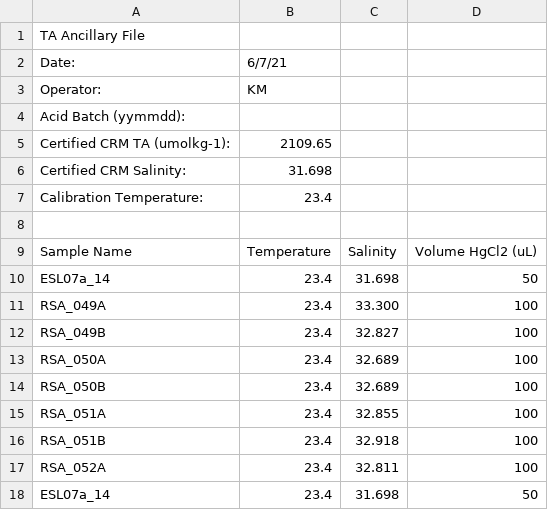
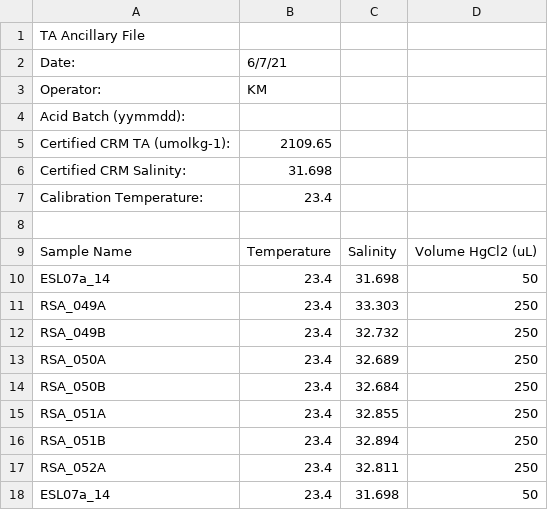
Before and after one commit to FDylanT/ScallopRSA2021, a CSV file: TA_processing/processing_files/210607/210607_ancillary.csv, drawn as a sheet.

Commit message:
Process TA

```diff
--- a/TA_processing/processing_files/210607/210607_ancillary.csv
+++ b/TA_processing/processing_files/210607/210607_ancillary.csv
@@ -10,9 +10,9 @@ Sample Name ,Temperature,Salinity,Volume HgCl2 (uL)
 ESL07a_14,23.4,31.698,50
-RSA_049A,23.4,33.300,100
-RSA_049B,23.4,32.827,100
-RSA_050A,23.4,32.689,100
-RSA_050B,23.4,32.689,100
-RSA_051A,23.4,32.855,100
-RSA_051B,23.4,32.918,100
-RSA_052A,23.4,32.811,100
+RSA_049A,23.4,33.303,250
+RSA_049B,23.4,32.732,250
+RSA_050A,23.4,32.689,250
+RSA_050B,23.4,32.684,250
+RSA_051A,23.4,32.855,250
+RSA_051B,23.4,32.894,250
+RSA_052A,23.4,32.811,250
 ESL07a_14,23.4,31.698,50
```
Also changed, not shown: TA_processing/processing_files/210518/210518_ancillary.csv, TA_processing/processing_files/210520/210520_ancillary.csv, 56 other files.
